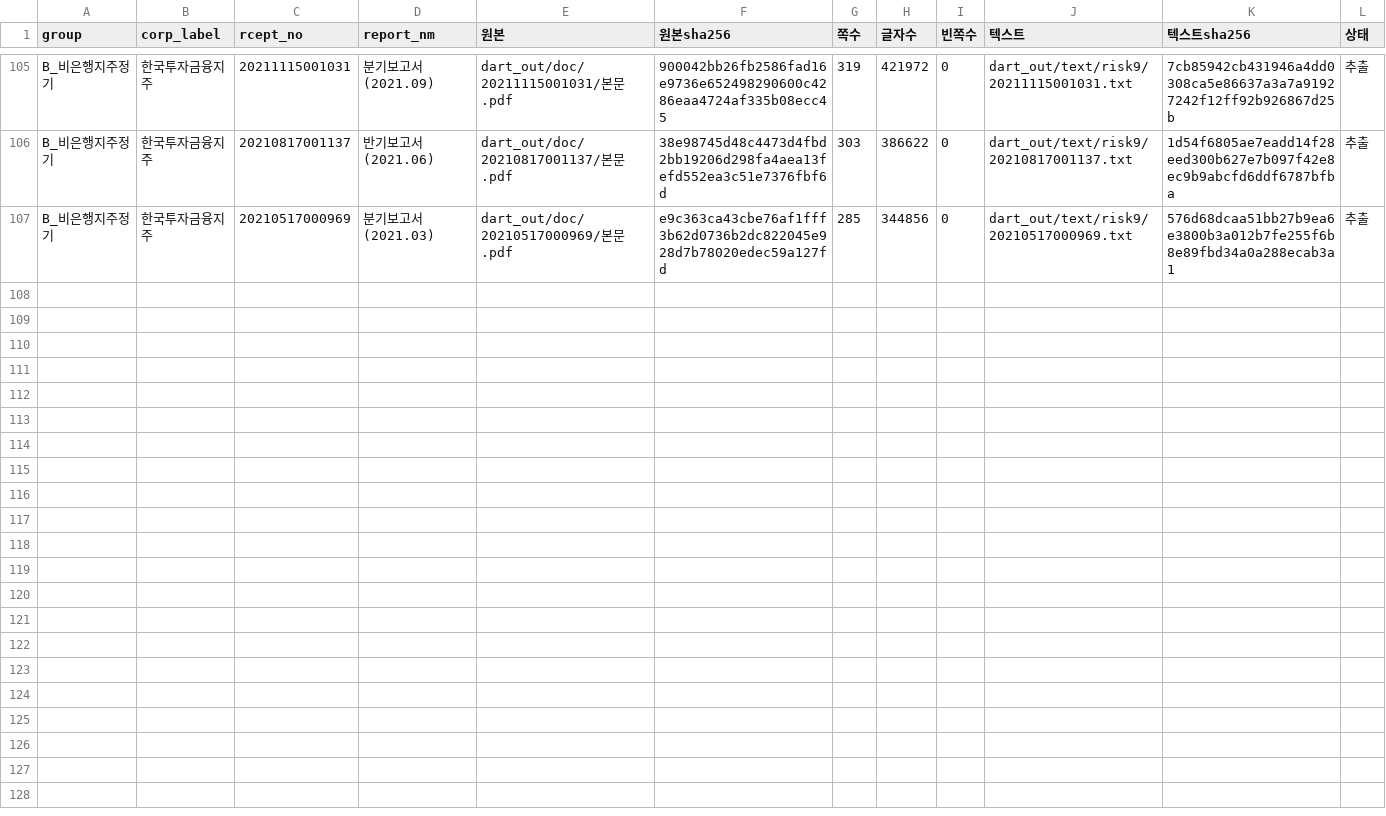
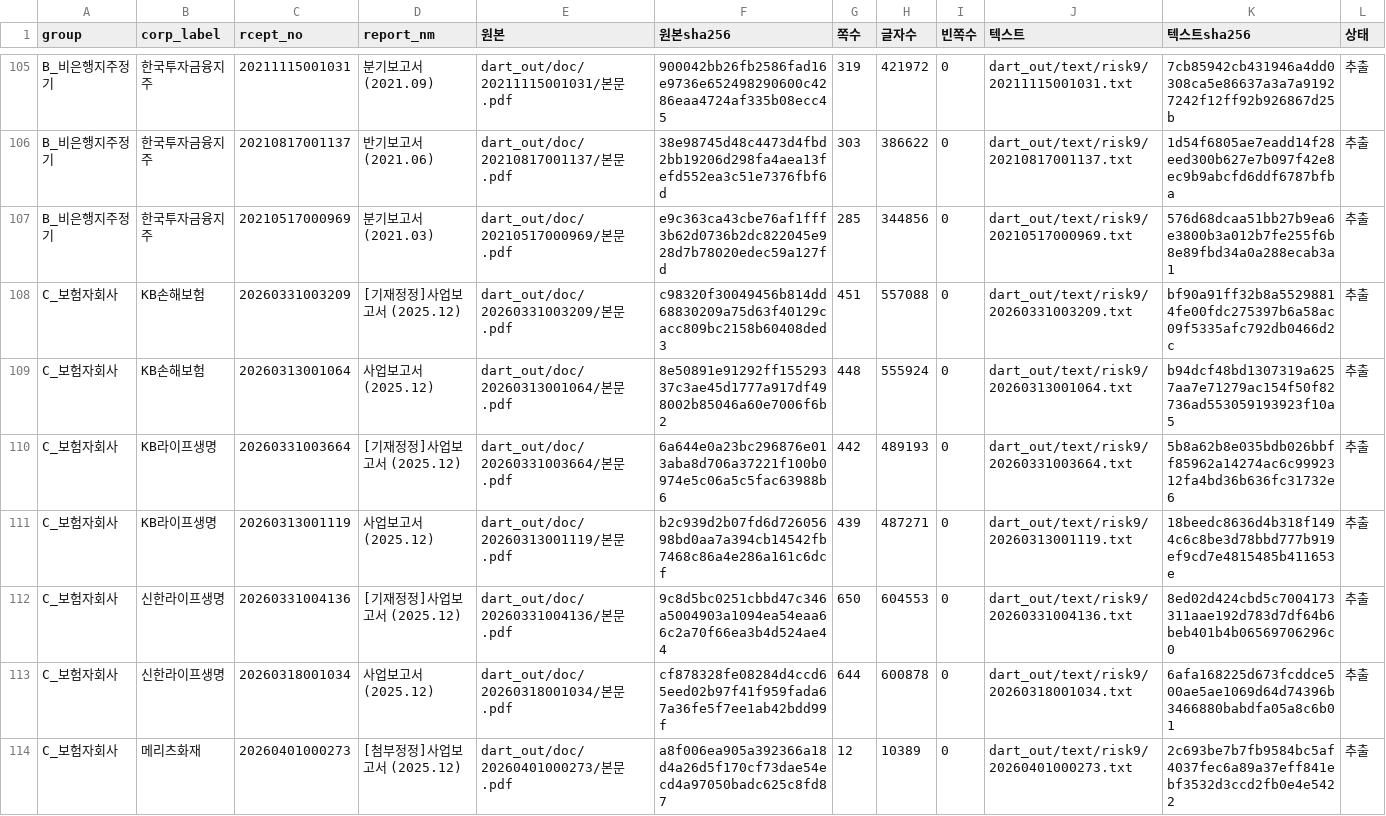
Before and after one commit to lastprice-tech/lastprice, a CSV file: dart_out/risk9/텍스트목록.csv, drawn as a sheet; only a part is shown, gaps mark what is left out; the diff covers the shown part only; the diff names each change by its address in the sheet, - before the commit and + after, or states it on an @@ line.

```diff
--- a/dart_out/risk9/텍스트목록.csv
+++ b/dart_out/risk9/텍스트목록.csv
+row 108: C_보험자회사 | KB손해보험 | 20260331003209 | [기재정정]사업보고서 (2025.12) | dart_out/doc/20260331003209/본문.pdf | c98320f30049456b814dd68830209a75d63f40129cacc809bc2158b60408ded3 | 451 | 557088 | 0 | dart_out/text/risk9/20260331003209.txt | bf90a91ff32b8a55298814fe00fdc275397b6a58ac09f5335afc792db0466d2c | 추출
+row 109: C_보험자회사 | KB손해보험 | 20260313001064 | 사업보고서 (2025.12) | dart_out/doc/20260313001064/본문.pdf | 8e50891e91292ff15529337c3ae45d1777a917df498002b85046a60e7006f6b2 | 448 | 555924 | 0 | dart_out/text/risk9/20260313001064.txt | b94dcf48bd1307319a6257aa7e71279ac154f50f82736ad553059193923f10a5 | 추출
+row 110: C_보험자회사 | KB라이프생명 | 20260331003664 | [기재정정]사업보고서 (2025.12) | dart_out/doc/20260331003664/본문.pdf | 6a644e0a23bc296876e013aba8d706a37221f100b0974e5c06a5c5fac63988b6 | 442 | 489193 | 0 | dart_out/text/risk9/20260331003664.txt | 5b8a62b8e035bdb026bbff85962a14274ac6c9992312fa4bd36b636fc31732e6 | 추출
+row 111: C_보험자회사 | KB라이프생명 | 20260313001119 | 사업보고서 (2025.12) | dart_out/doc/20260313001119/본문.pdf | b2c939d2b07fd6d72605698bd0aa7a394cb14542fb7468c86a4e286a161c6dcf | 439 | 487271 | 0 | dart_out/text/risk9/20260313001119.txt | 18beedc8636d4b318f1494c6c8be3d78bbd777b919ef9cd7e4815485b411653e | 추출
+row 112: C_보험자회사 | 신한라이프생명 | 20260331004136 | [기재정정]사업보고서 (2025.12) | dart_out/doc/20260331004136/본문.pdf | 9c8d5bc0251cbbd47c346a5004903a1094ea54eaa66c2a70f66ea3b4d524ae44 | 650 | 604553 | 0 | dart_out/text/risk9/20260331004136.txt | 8ed02d424cbd5c7004173311aae192d783d7df64b6beb401b4b06569706296c0 | 추출
+row 113: C_보험자회사 | 신한라이프생명 | 20260318001034 | 사업보고서 (2025.12) | dart_out/doc/20260318001034/본문.pdf | cf878328fe08284d4ccd65eed02b97f41f959fada67a36fe5f7ee1ab42bdd99f | 644 | 600878 | 0 | dart_out/text/risk9/20260318001034.txt | 6afa168225d673fcddce500ae5ae1069d64d74396b3466880babdfa05a8c6b01 | 추출
+row 114: C_보험자회사 | 메리츠화재 | 20260401000273 | [첨부정정]사업보고서 (2025.12) | dart_out/doc/20260401000273/본문.pdf | a8f006ea905a392366a18d4a26d5f170cf73dae54ecd4a97050badc625c8fd87 | 12 | 10389 | 0 | dart_out/text/risk9/20260401000273.txt | 2c693be7b7fb9584bc5af4037fec6a89a37eff841ebf3532d3ccd2fb0e4e5422 | 추출
```
Also changed, not shown: 6 added rows elsewhere in this file, 1 other file.
